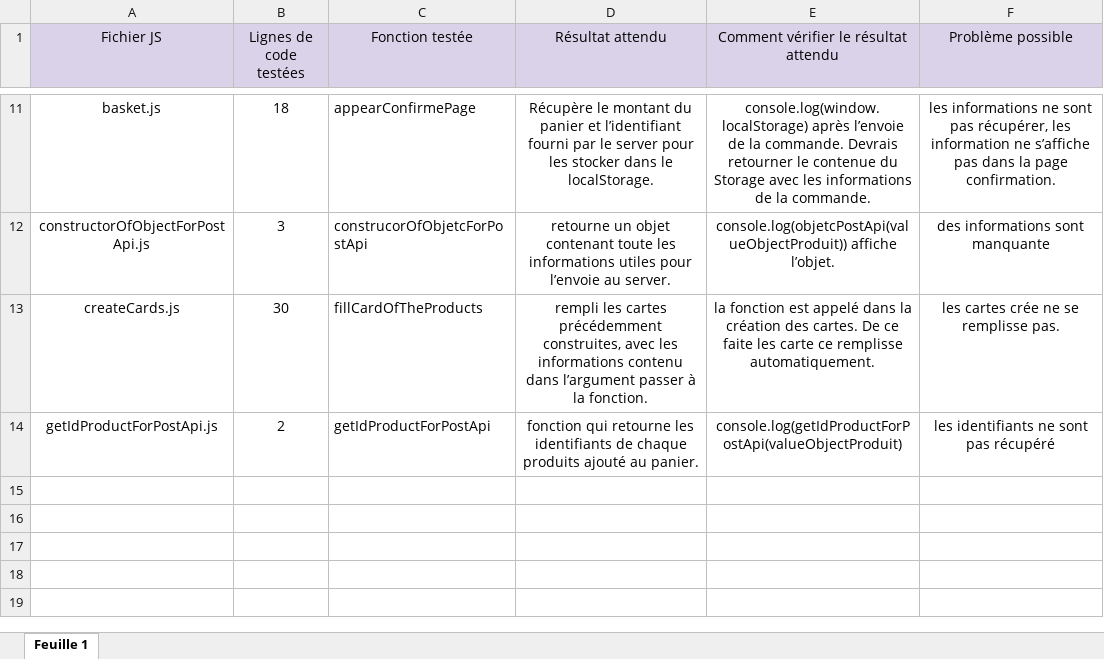
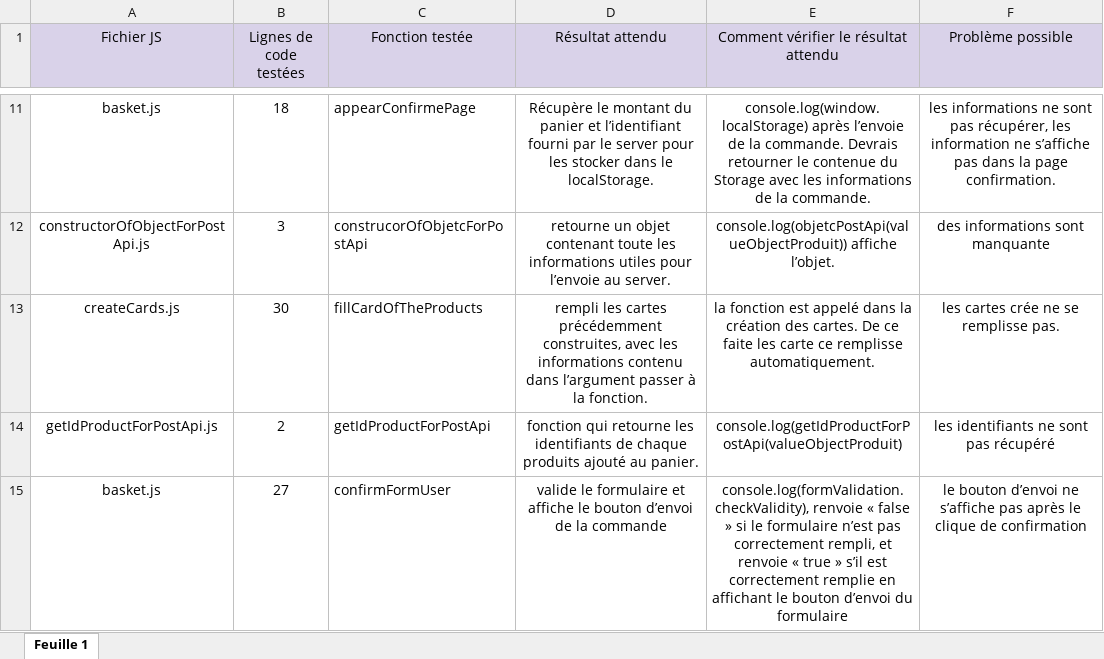
Before and after one commit to AlexPYgit/Projet-5, an Excel workbook: Template+de+Plan+de+tests.xlsx, sheet Feuille 1, drawn as a sheet; only a part is shown, gaps mark what is left out; values as stored, in another font and other column widths than the file's, no borders; the diff names each change by its address in the sheet, - before the commit and + after, or states it on an @@ line.

```diff
--- a/Template+de+Plan+de+tests.xlsx (sheet Feuille 1)
+++ b/Template+de+Plan+de+tests.xlsx (sheet Feuille 1)
+row 15: basket.js | 27 | confirmFormUser | valide le formulaire et affiche le bouton d’envoi de la commande | console.log(formValidation.checkValidity), renvoie « false » si le formulaire n’est pas correctement rempli, et renvoie « true » s’il est correctement remplie en affichant le bouton d’envoi du formulaire | le bouton d’envoi ne s’affiche pas après le clique de confirmation
```
Also changed, not shown: 4 other files.
